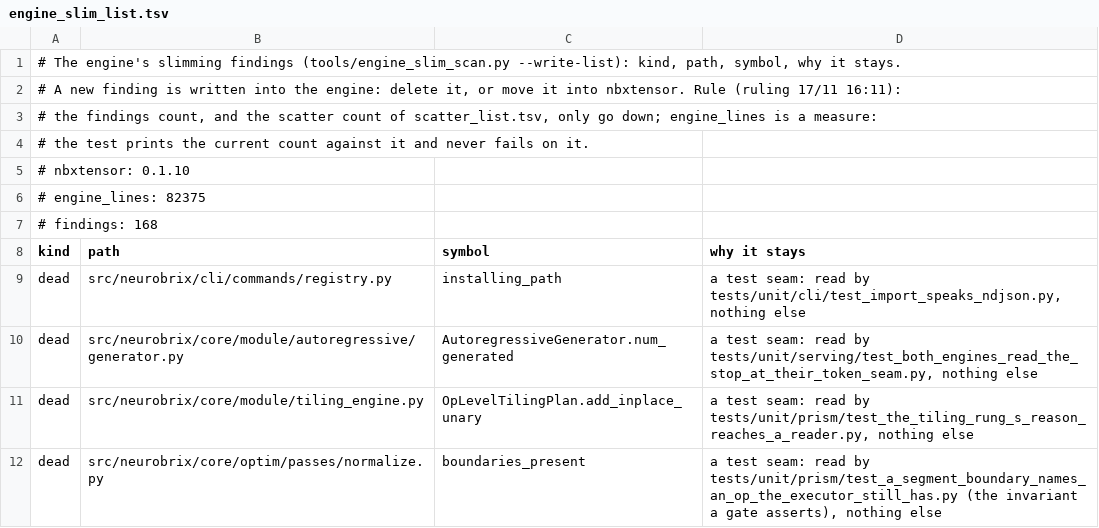
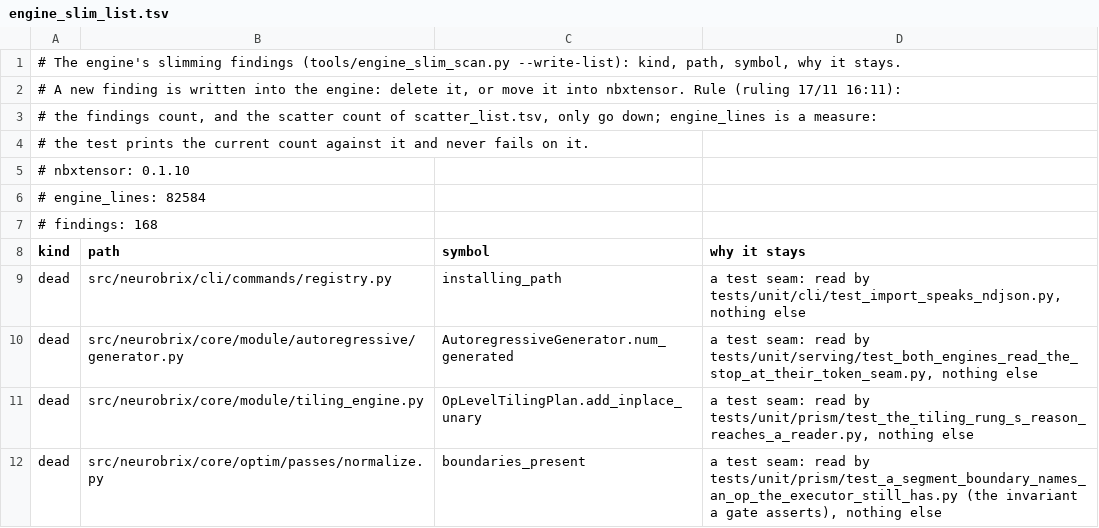
Before and after one commit to NeuroBrix/neurobrix, a TSV file: tools/engine_slim_list.tsv, drawn as a sheet; only a part is shown.

Commit message:
The ratchet baseline holds the three functions the 0.6.17 lot shortened and the slim list records the lot's engine line count
The brick ratchet's own update mode (counts only go down): cli/__init__.py::create_parser 359->352,
cli/commands/registry.py::_import_body 218->216, core/runtime/loader.py::NBXRuntimeLoader.load 102->95.
tools/engine_slim_list.tsv rewritten by engine_slim_scan.py --write-list: findings 168 (unchanged), engine_lines
82375->82584 (a measure); scatter_list.tsv rewritten by scatter_scan.py --write-list: 1 definition, unchanged.

Tests removed from tests/unit/cli/test_the_import_tells_the_hubs_refusal_and_when_neurobrix_is_behind.py by the
"engine says when it is behind" change (behind_pypi_line no longer exists; the line now comes from the daily check),
each covered in tests/unit/cli/test_the_engine_says_when_it_is_behind_the_index.py:
- test_the_import_says_when_the_installed_release_is_behind_the_index[999.0.0-True]
  -> test_a_newer_release_on_the_index_is_said_with_the_command_that_updates
- test_the_import_says_when_the_installed_release_is_behind_the_index[<own version>-False]
  -> test_the_same_or_an_older_release_on_the_index_is_silence[<own version>]
- test_the_import_says_when_the_installed_release_is_behind_the_index[0.0.1-False]
  -> test_the_same_or_an_older_release_on_the_index_is_silence[0.0.1]
- test_an_index_that_does_not_answer_is_silence
  -> test_an_index_offline_slow_or_wrong_is_silence[*] (OSError, TimeoutError, malformed answers)
The import's own path: tests/unit/cli/test_an_import_says_it_is_behind_from_the_daily_check_and_asks_no_index.py.

```diff
--- a/tools/engine_slim_list.tsv
+++ b/tools/engine_slim_list.tsv
@@ -5,3 +5,3 @@
 # nbxtensor: 0.1.10
-# engine_lines: 82375
+# engine_lines: 82584
 # findings: 168
```
Also changed, not shown: 1 other file.
